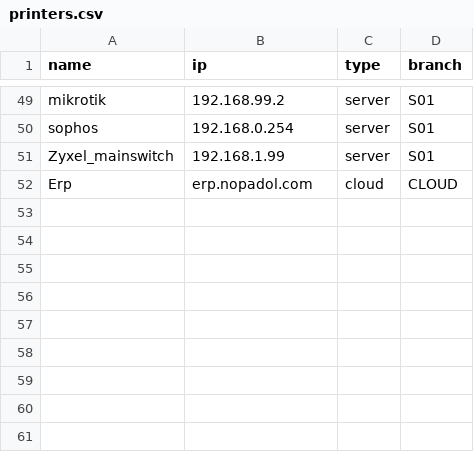
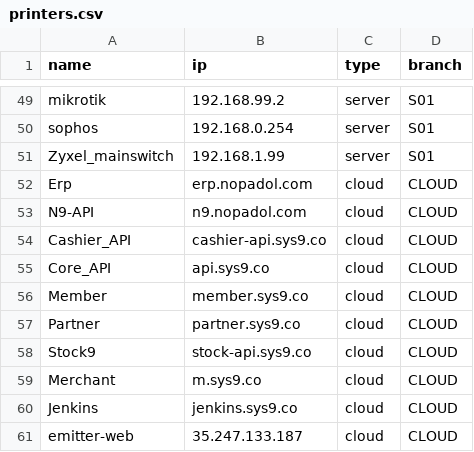
Before and after one commit to nopadol2024/printer-checker, a CSV file: printers.csv, drawn as a sheet; only a part is shown, gaps mark what is left out.

Commit message:
feat: add 9 cloud devices - total 60 devices

```diff
--- a/printers.csv
+++ b/printers.csv
@@ -52 +52,10 @@ Zyxel_mainswitch,192.168.1.99,server,S01
 Erp,erp.nopadol.com,cloud,CLOUD
+N9-API,n9.nopadol.com,cloud,CLOUD
+Cashier_API,cashier-api.sys9.co,cloud,CLOUD
+Core_API,api.sys9.co,cloud,CLOUD
+Member,member.sys9.co,cloud,CLOUD
+Partner,partner.sys9.co,cloud,CLOUD
+Stock9,stock-api.sys9.co,cloud,CLOUD
+Merchant,m.sys9.co,cloud,CLOUD
+Jenkins,jenkins.sys9.co,cloud,CLOUD
+emitter-web,35.247.133.187,cloud,CLOUD
```
